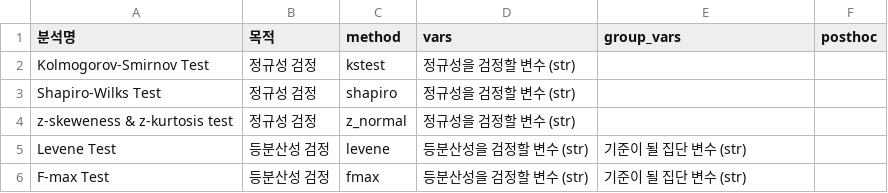
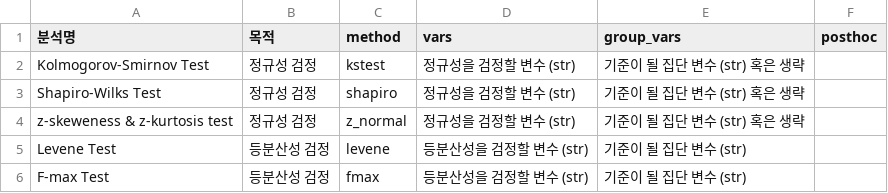
Before and after one commit to ckdckd145/statmanager-kr, a CSV file: statmanager/menu_for_howtouse_kor.csv, drawn as a sheet; only a part is shown.

Commit message:
updating the improvements in methods related to normality assumption

```diff
--- a/statmanager/menu_for_howtouse_kor.csv
+++ b/statmanager/menu_for_howtouse_kor.csv
@@ -1,5 +1,5 @@
 분석명,목적,method,vars,group_vars,posthoc
-Kolmogorov-Smirnov Test,정규성 검정,kstest,정규성을 검정할 변수 (str),,
-Shapiro-Wilks Test,정규성 검정,shapiro,정규성을 검정할 변수 (str),,
-z-skeweness & z-kurtosis test,정규성 검정,z_normal,정규성을 검정할 변수 (str),,
+Kolmogorov-Smirnov Test,정규성 검정,kstest,정규성을 검정할 변수 (str),기준이 될 집단 변수 (str) 혹은 생략,
+Shapiro-Wilks Test,정규성 검정,shapiro,정규성을 검정할 변수 (str),기준이 될 집단 변수 (str) 혹은 생략,
+z-skeweness & z-kurtosis test,정규성 검정,z_normal,정규성을 검정할 변수 (str),기준이 될 집단 변수 (str) 혹은 생략,
 Levene Test,등분산성 검정,levene,등분산성을 검정할 변수 (str),기준이 될 집단 변수 (str),
```
Also changed, not shown: statmanager/menu_for_howtouse_eng.csv.
